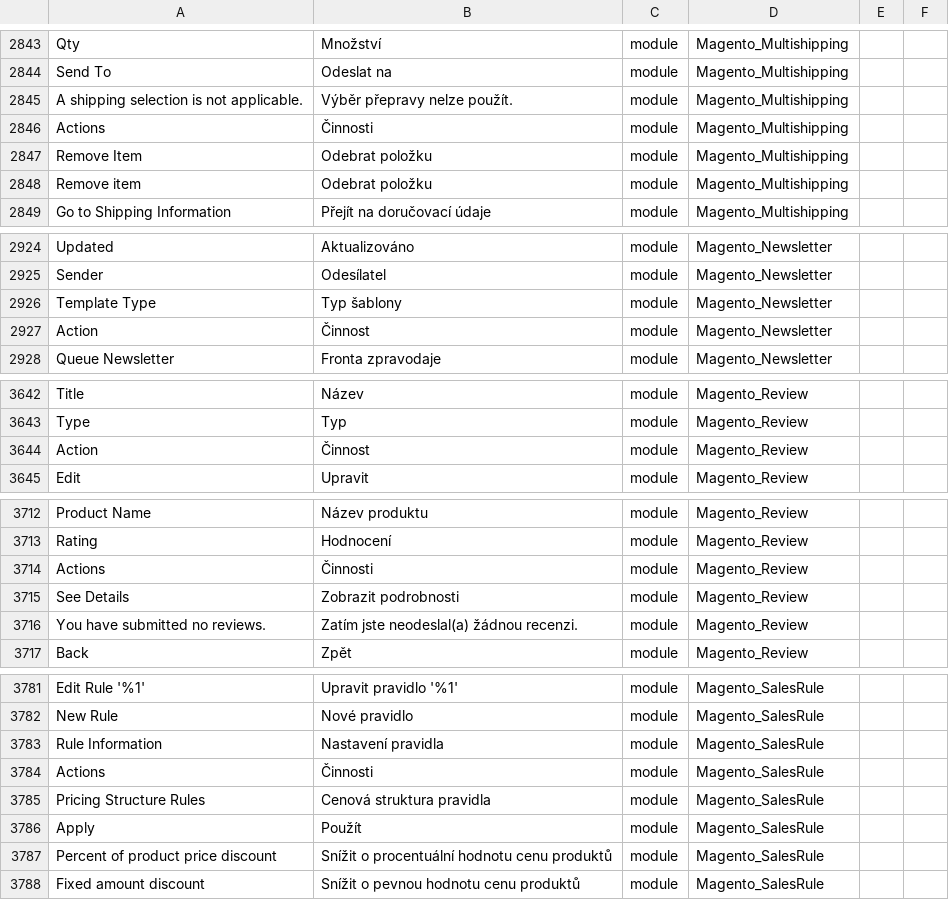
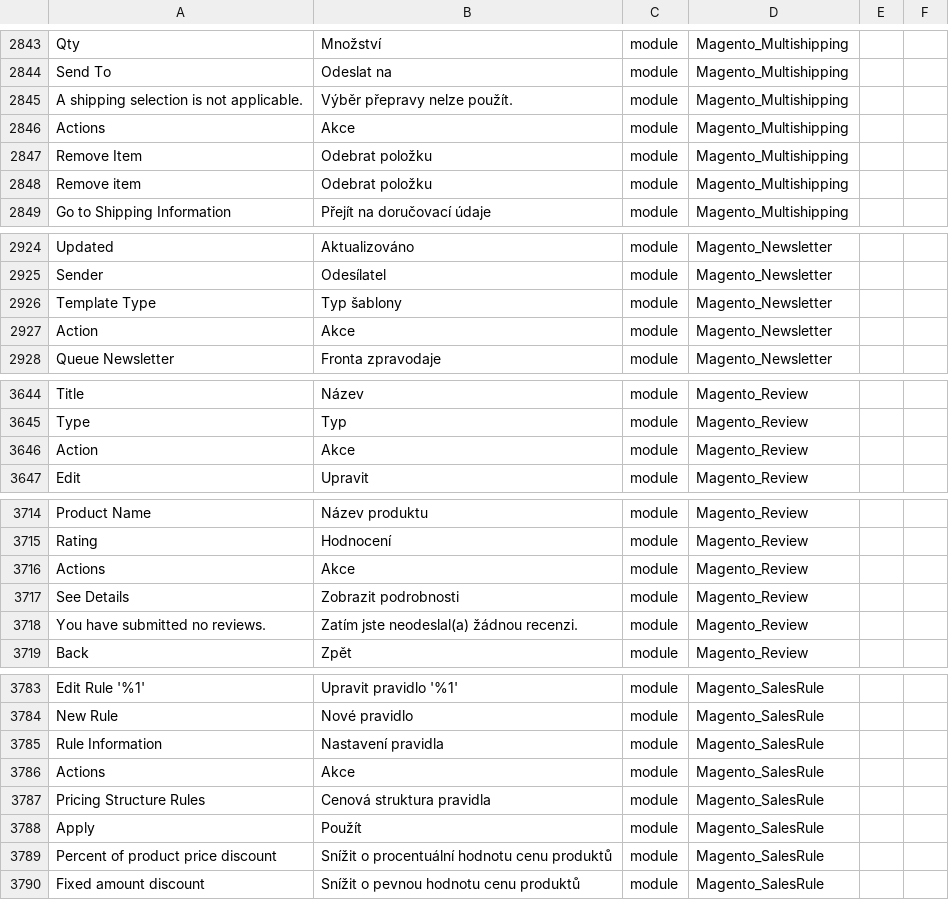
Before and after one commit to Magento2Translations/language_cs_cz, a CSV file: cs_CZ.csv, drawn as a sheet; only a part is shown, gaps mark what is left out; addresses are those after the commit; the diff covers the shown part only; the diff names each change by its address in the sheet, - before the commit and + after, or states it on an @@ line.

```diff
--- a/cs_CZ.csv
+++ b/cs_CZ.csv
-B2846: Činnosti
+B2846: Akce
-B2927: Činnost
+B2927: Akce
-B3646: Činnost
+B3646: Akce
-B3716: Činnosti
+B3716: Akce
-B3786: Činnosti
+B3786: Akce
```
Also changed, not shown: 2 added rows and 22 edited cells elsewhere in this file, 1 other file.
